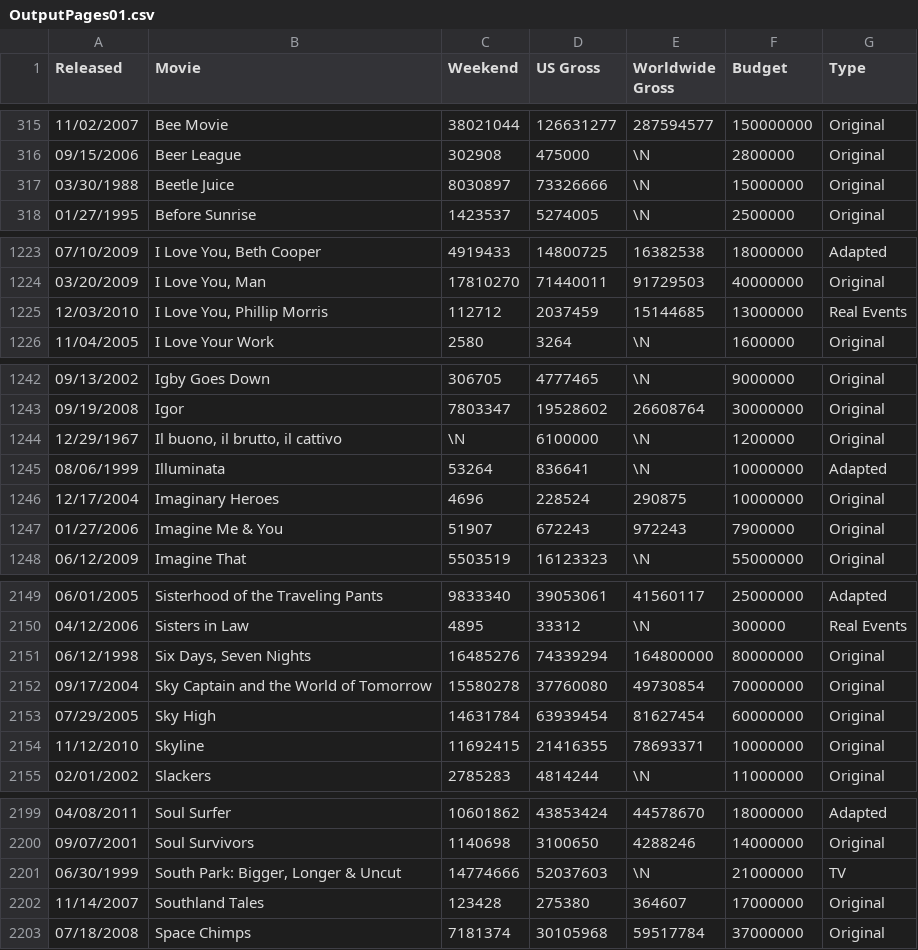
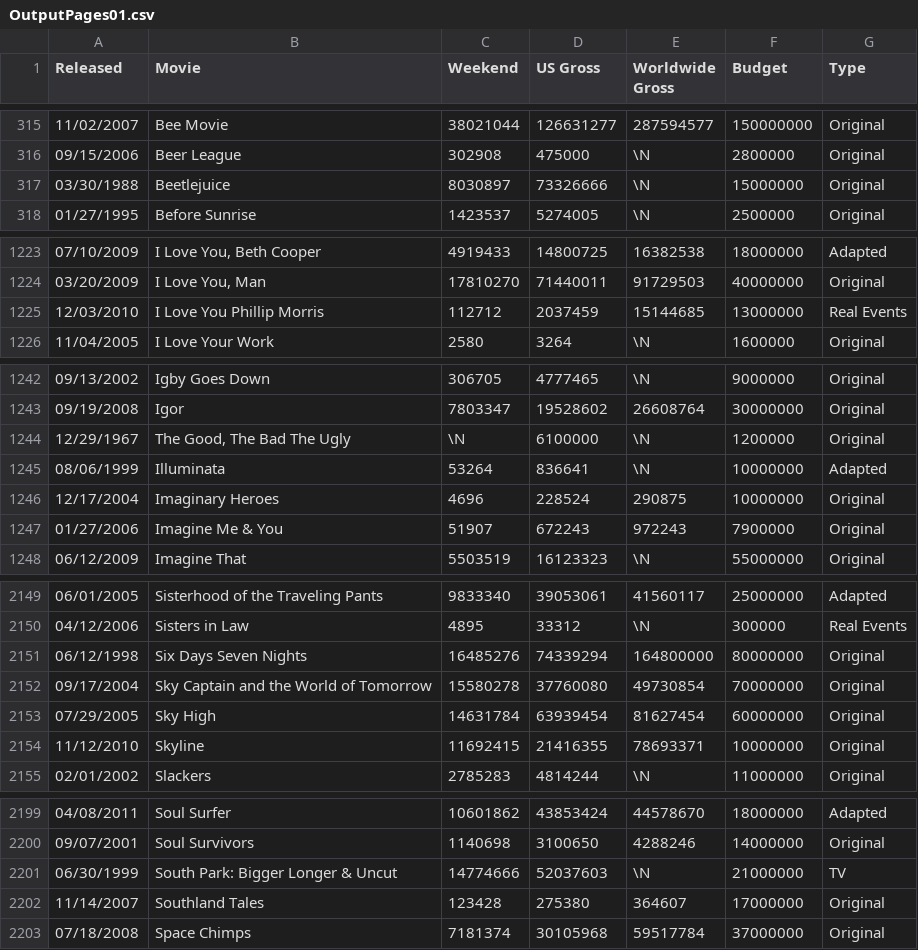
Before and after one commit to pkundurthy/flopbuster, a CSV file: data_files/OutputPages01.csv, drawn as a sheet; only a part is shown, gaps mark what is left out; the diff covers the shown part only.

```diff
--- a/data_files/OutputPages01.csv
+++ b/data_files/OutputPages01.csv
@@ -316,3 +316,3 @@ Released;Movie;Weekend;US Gross;Worldwide Gross;Budget;Type
 09/15/2006;Beer League;302908;475000;\N;2800000;Original
-03/30/1988;Beetle Juice;8030897;73326666;\N;15000000;Original
+03/30/1988;Beetlejuice;8030897;73326666;\N;15000000;Original
 01/27/1995;Before Sunrise;1423537;5274005;\N;2500000;Original
@@ -1224,3 +1224,3 @@ Released;Movie;Weekend;US Gross;Worldwide Gross;Budget;Type
 03/20/2009;I Love You, Man;17810270;71440011;91729503;40000000;Original
-12/03/2010;I Love You, Phillip Morris;112712;2037459;15144685;13000000;Real Events
+12/03/2010;I Love You Phillip Morris;112712;2037459;15144685;13000000;Real Events
 11/04/2005;I Love Your Work;2580;3264;\N;1600000;Original
@@ -1243,3 +1243,3 @@ Released;Movie;Weekend;US Gross;Worldwide Gross;Budget;Type
 09/19/2008;Igor;7803347;19528602;26608764;30000000;Original
-12/29/1967;Il buono, il brutto, il cattivo;\N;6100000;\N;1200000;Original
+12/29/1967;The Good, The Bad The Ugly;\N;6100000;\N;1200000;Original
 08/06/1999;Illuminata;53264;836641;\N;10000000;Adapted
@@ -2150,3 +2150,3 @@ Released;Movie;Weekend;US Gross;Worldwide Gross;Budget;Type
 04/12/2006;Sisters in Law;4895;33312;\N;300000;Real Events
-06/12/1998;Six Days, Seven Nights;16485276;74339294;164800000;80000000;Original
+06/12/1998;Six Days Seven Nights;16485276;74339294;164800000;80000000;Original
 09/17/2004;Sky Captain and the World of Tomorrow;15580278;37760080;49730854;70000000;Original
@@ -2200,3 +2200,3 @@ Released;Movie;Weekend;US Gross;Worldwide Gross;Budget;Type
 09/07/2001;Soul Survivors;1140698;3100650;4288246;14000000;Original
-06/30/1999;South Park: Bigger, Longer & Uncut;14774666;52037603;\N;21000000;TV
+06/30/1999;South Park: Bigger Longer & Uncut;14774666;52037603;\N;21000000;TV
 11/14/2007;Southland Tales;123428;275380;364607;17000000;Original
```
Also changed, not shown: 3 edited cells elsewhere in this file, 23 other files.
